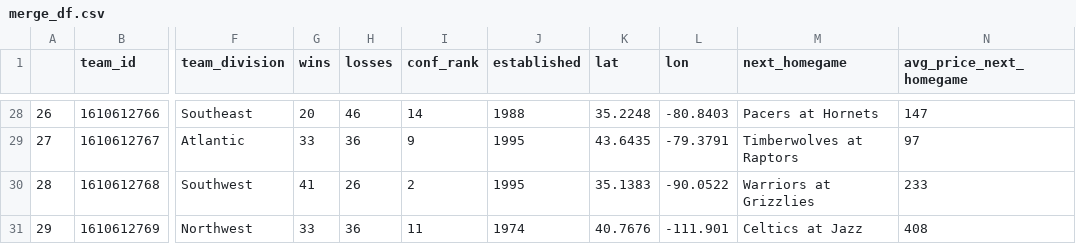
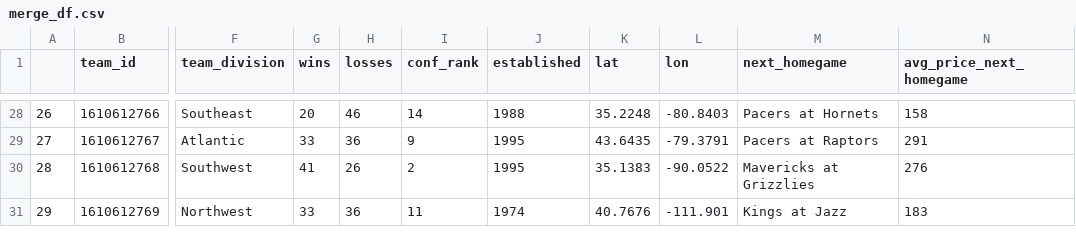
Before and after one commit to BA-BEL/nba-portal-DABC-P3, a CSV file: data/teams python/merge_df.csv, drawn as a sheet; only a part is shown, gaps mark what is left out; the diff covers the shown part only; the diff names each change by its address in the sheet, - before the commit and + after, or states it on an @@ line.

```diff
--- a/data/teams python/merge_df.csv
+++ b/data/teams python/merge_df.csv
-N28 (avg_price_next_homegame): 147
+N28 (avg_price_next_homegame): 158
-M29 (next_homegame): Timberwolves at Raptors
+M29 (next_homegame): Pacers at Raptors
-N29 (avg_price_next_homegame): 97
+N29 (avg_price_next_homegame): 291
-M30 (next_homegame): Warriors at Grizzlies
+M30 (next_homegame): Mavericks at Grizzlies
-N30 (avg_price_next_homegame): 233
+N30 (avg_price_next_homegame): 276
-M31 (next_homegame): Celtics at Jazz
+M31 (next_homegame): Kings at Jazz
-N31 (avg_price_next_homegame): 408
+N31 (avg_price_next_homegame): 183
```
Also changed, not shown: 32 edited cells elsewhere in this file, 4 other files.
